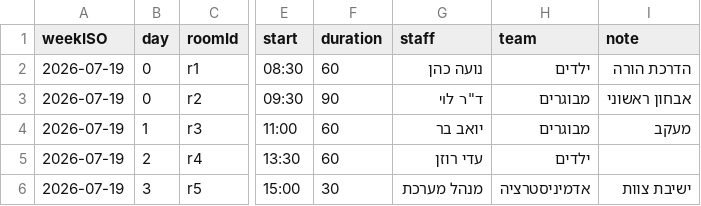
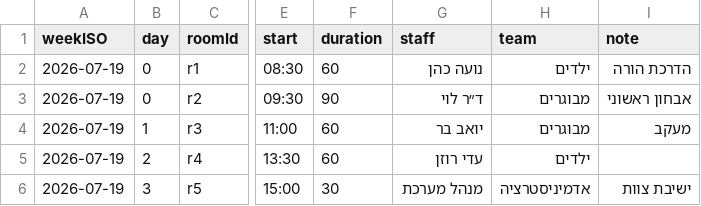
Before and after one commit to lioralo/Haatzmaut, a CSV file: templates/calendar_full_template.csv, drawn as a sheet; only a part is shown, gaps mark what is left out; the diff names each change by its address in the sheet, - before the commit and + after, or states it on an @@ line.

Commit message:
v2.2: calendar upload, staff user matching, display management, storage fixes
- Calendar import: dashboard tab + admin panel with scope selector
- Staff CSV upload: two-step (select file + upload button), user matching dialog
- resolveUnmatchedStaffUsers: per-staff 'create/link/skip' with apply-to-all
- Display management: settings save, messages CRUD with edit/delete, messages log with author + duration tracking
- Simplified display view: name + time only, deduplicated per slot
- Storage: quota recovery, reduced backup counts, audit log limit
- Fix display.js STORAGE_KEY mismatch (v5 → v6)
- Fix calendar_full_template.csv Gershayim parsing
- File upload labels styled as buttons

```diff
--- a/templates/calendar_full_template.csv
+++ b/templates/calendar_full_template.csv
-G3 (staff): ד"ר לוי
+G3 (staff): ד״ר לוי
```
Also changed, not shown: 11 other files.
